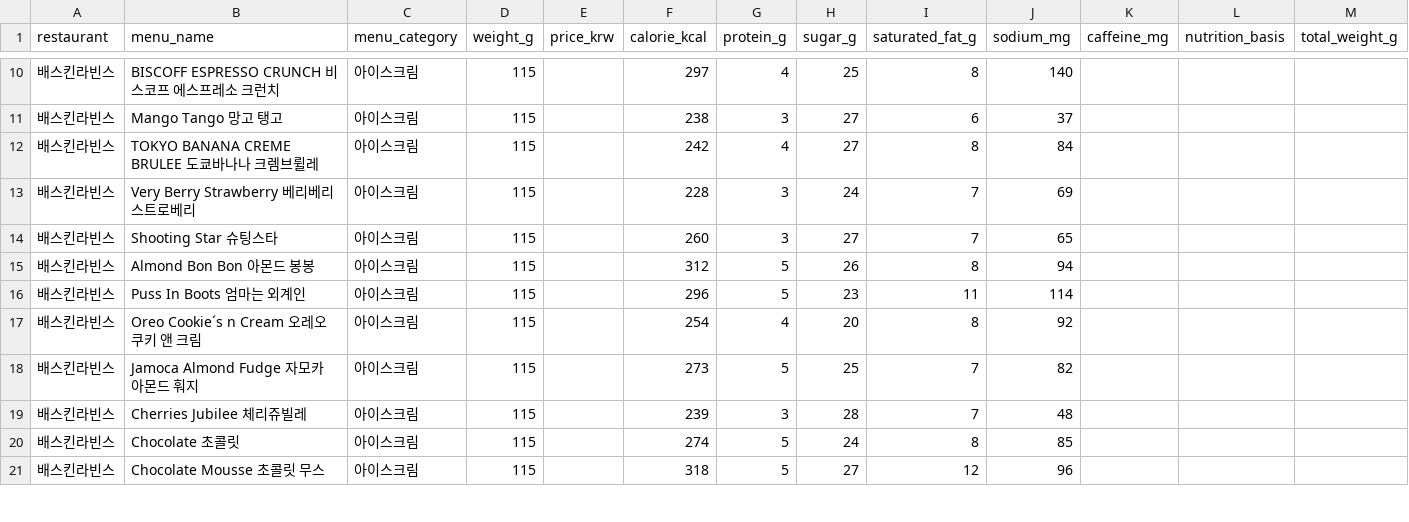
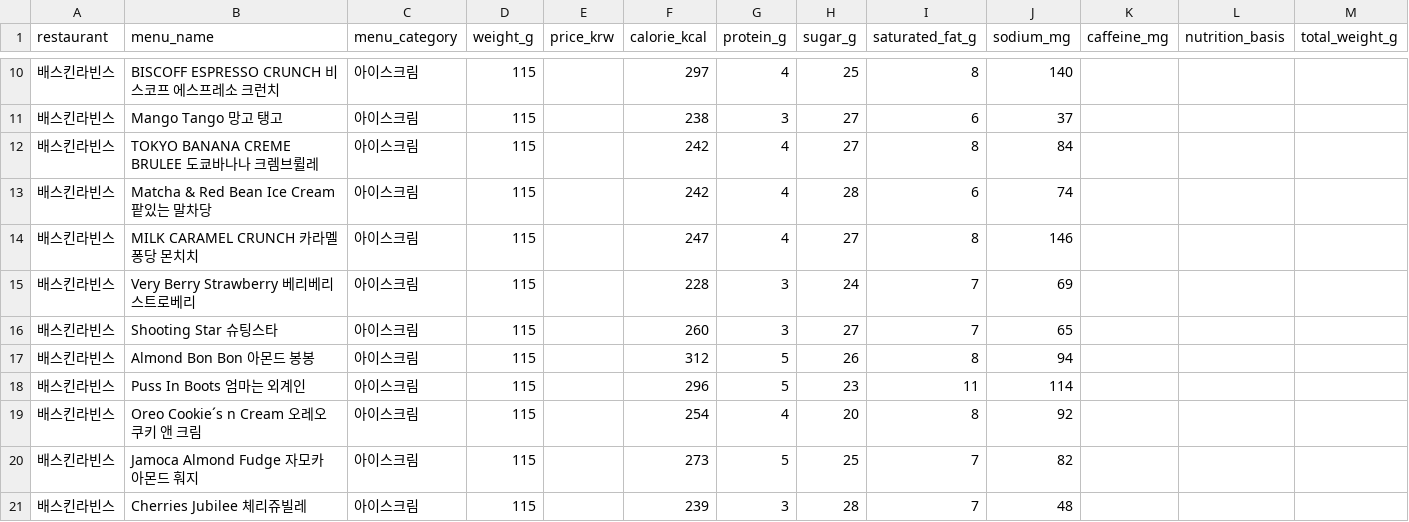
Before and after one commit to pbzz1/dining-maps, a CSV file: data/baskinrobbins.csv, drawn as a sheet; only a part is shown, gaps mark what is left out; the shorter side is filled out with more unchanged rows.

```diff
--- a/data/baskinrobbins.csv
+++ b/data/baskinrobbins.csv
@@ -12,2 +12,4 @@
 배스킨라빈스,TOKYO BANANA CREME BRULEE 도쿄바나나 크렘브륄레,아이스크림,115,,242,4,27,8,84,,,
+배스킨라빈스,Matcha & Red Bean Ice Cream 팥있는 말차당,아이스크림,115,,242,4,28,6,74,,,
+배스킨라빈스,MILK CARAMEL CRUNCH 카라멜 퐁당 몬치치,아이스크림,115,,247,4,27,8,146,,,
 배스킨라빈스,Very Berry Strawberry 베리베리 스트로베리,아이스크림,115,,228,3,24,7,69,,,
```
Also changed, not shown: data/coffeebean.csv, data/hsd.csv, 3 other files.
